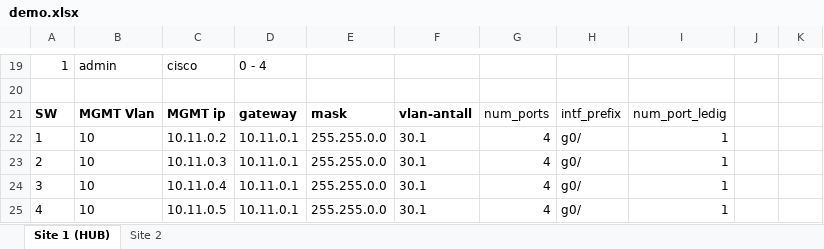
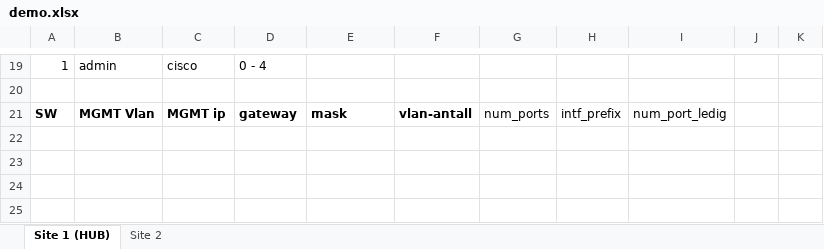
Before and after one commit to Yonatan1717/INI-scripts, an Excel workbook: demo.xlsx, sheet Site 1 (HUB), drawn as a sheet; only a part is shown, gaps mark what is left out; values as stored, in another font and other column widths than the file's, no borders; table styles not drawn; the diff names each change by its address in the sheet, - before the commit and + after, or states it on an @@ line.

```diff
--- a/demo.xlsx (sheet Site 1 (HUB))
+++ b/demo.xlsx (sheet Site 1 (HUB))
-row 22: 1 | 10 | 10.11.0.2 | 10.11.0.1 | 255.255.0.0 | 30.1 | 4 | g0/ | 1
-row 23: 2 | 10 | 10.11.0.3 | 10.11.0.1 | 255.255.0.0 | 30.1 | 4 | g0/ | 1
-row 24: 3 | 10 | 10.11.0.4 | 10.11.0.1 | 255.255.0.0 | 30.1 | 4 | g0/ | 1
-row 25: 4 | 10 | 10.11.0.5 | 10.11.0.1 | 255.255.0.0 | 30.1 | 4 | g0/ | 1
```
Also changed, not shown: sheet Site 2.
